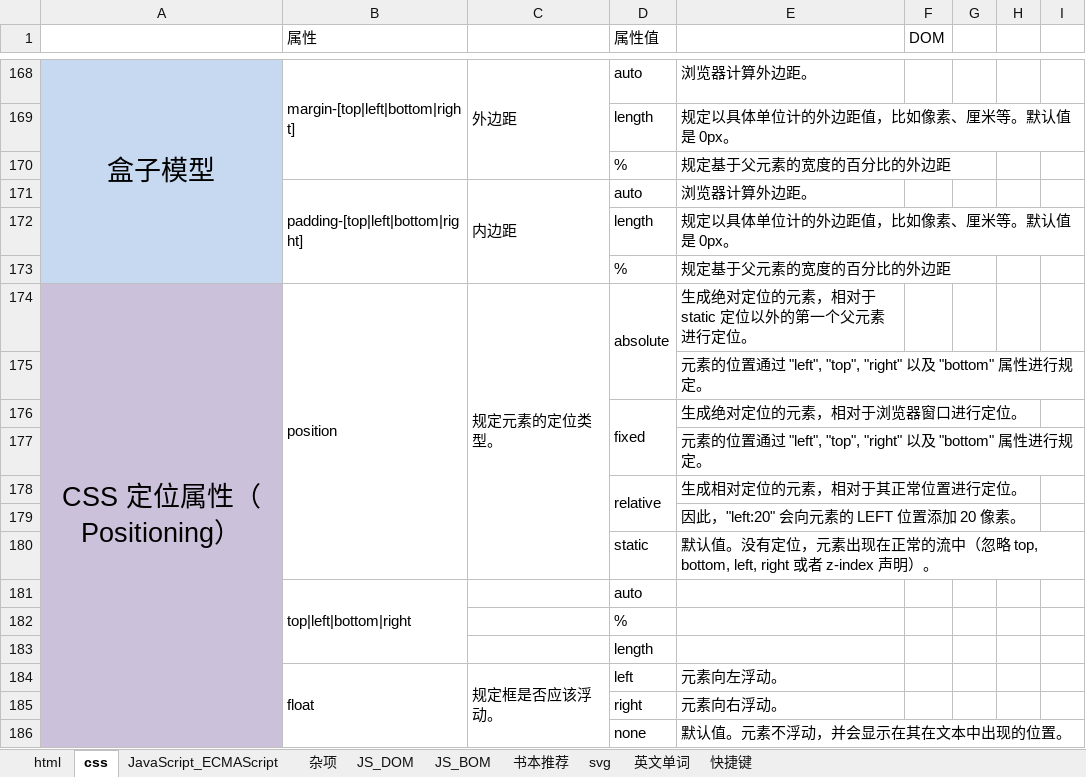
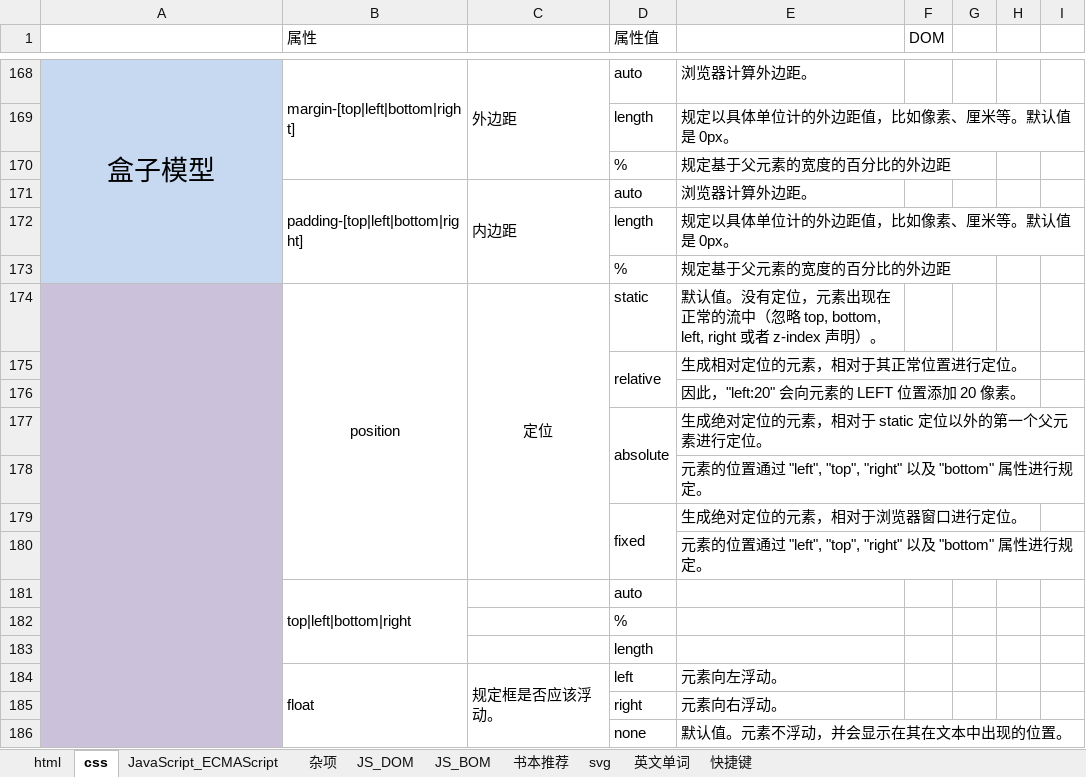
Before and after one commit to cestlaviefree/ife2018, an Excel workbook: 网站开发.xlsx, sheet css, drawn as a sheet; only a part is shown, gaps mark what is left out; values as stored, in another font and other column widths than the file's, no borders; charts and pictures not drawn; removed rows and columns are numbered as before the commit, all else as after; the diff names each change by its address in the sheet, - before the commit and + after, or states it on an @@ line.

```diff
--- a/网站开发.xlsx (sheet css)
+++ b/网站开发.xlsx (sheet css)
-row 174: CSS 定位属性（Positioning） | position | 规定元素的定位类型。 | absolute | 生成绝对定位的元素，相对于 static 定位以外的第一个父元素进行定位。
+row 174:  | position | 定位 | static | 默认值。没有定位，元素出现在正常的流中（忽略 top, bottom, left, right 或者 z-index 声明）。
@@ row 178 moved to row 175: relative @@
@@ row 179 moved to row 176: 因此，"left:20" 会向元素的 LEFT 位置添加 20 像素。 @@
+row 177:  |  |  | absolute | 生成绝对定位的元素，相对于 static 定位以外的第一个父元素进行定位。
-row 180:  |  |  | static | 默认值。没有定位，元素出现在正常的流中（忽略 top, bottom, left, right 或者 z-index 声明）。
```
Also changed, not shown: sheet 英文单词, sheet JavaScript_ECMAScript, 股市交易记录.xlsx.
